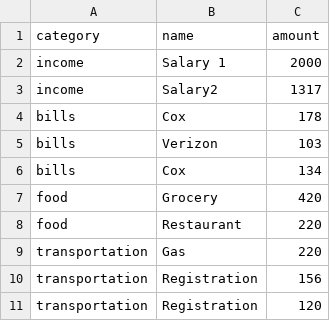
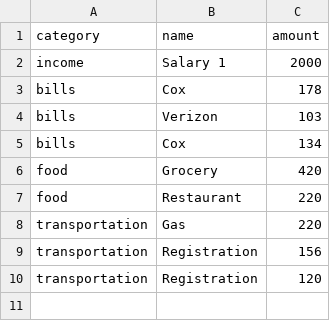
Before and after one commit to ConnorDBurge/CP-Prep-Work, a CSV file: challenges/budget/classes/data/transactions.csv, drawn as a sheet; the diff names each change by its address in the sheet, - before the commit and + after, or states it on an @@ line.

```diff
--- a/challenges/budget/classes/data/transactions.csv
+++ b/challenges/budget/classes/data/transactions.csv
-row 3: income | Salary2 | 1317
```
Also changed, not shown: 2 other files.
